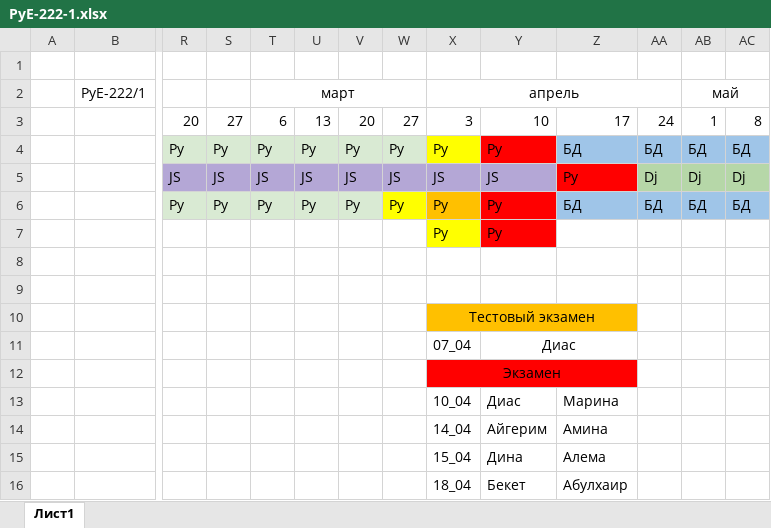
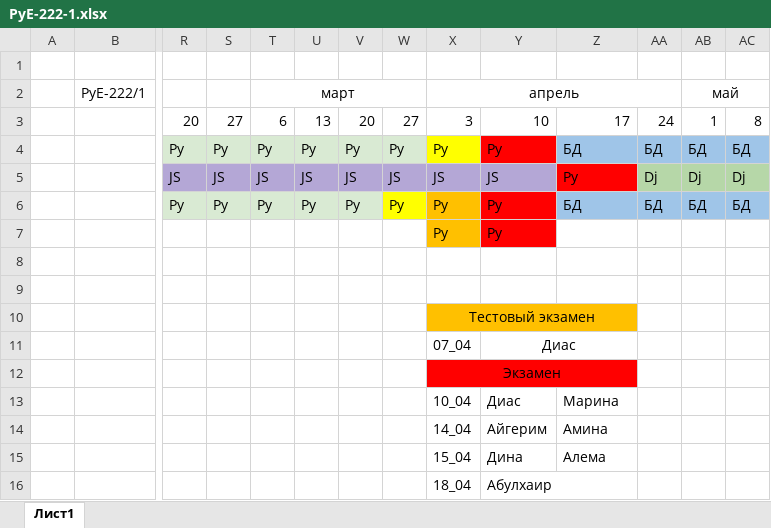
Before and after one commit to bogdandrienko/PyE-222-1, an Excel workbook: lections/PyE-222-1.xlsx, sheet Лист1, drawn as a sheet; only a part is shown, gaps mark what is left out; values as stored, in another font and other column widths than the file's, no borders; removed rows and columns are numbered as before the commit, all else as after; rows hold the shown columns only; the diff names each change by its address in the sheet, - before the commit and + after, or states it on an @@ line.

```diff
--- a/lections/PyE-222-1.xlsx (sheet Лист1)
+++ b/lections/PyE-222-1.xlsx (sheet Лист1)
-X7 fill: #FFFF00
+X7 fill: #FFC000
-row 16:  |  |  |  |  |  |  |  | 18_04 | Бекет | Абулхаир
+row 16:  |  |  |  |  |  |  |  | 18_04 | Абулхаир
```
Also changed, not shown: 11 other files.
